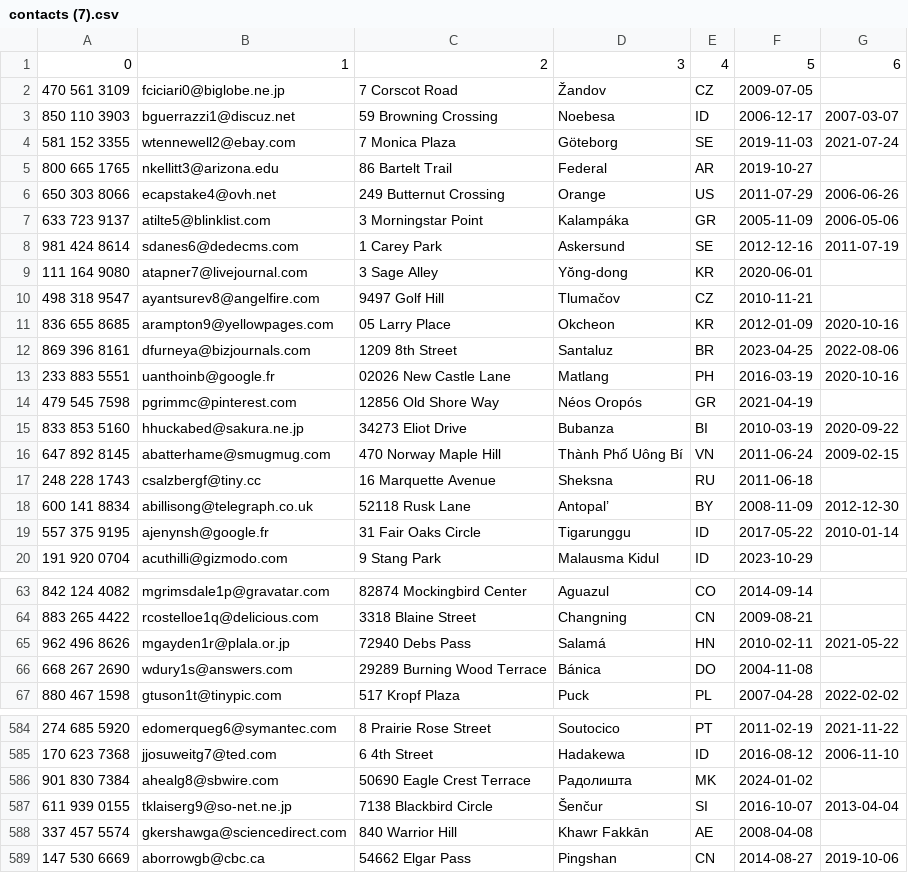
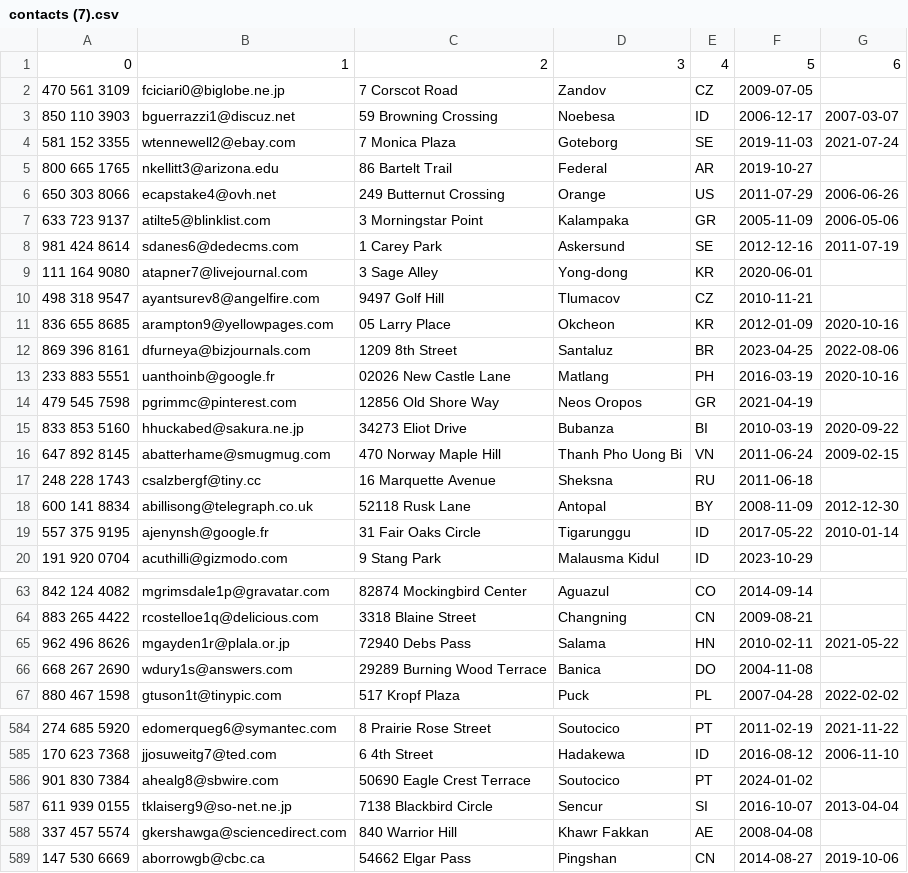
Before and after one commit to a-kabashi/spectre, a CSV file: CSV/contacts/contacts (7).csv, drawn as a sheet; only a part is shown, gaps mark what is left out; the diff covers the shown part only.

```diff
--- a/CSV/contacts/contacts (7).csv
+++ b/CSV/contacts/contacts (7).csv
@@ -1,11 +1,11 @@
 0,1,2,3,4,5,6
-470 561 3109,fciciari0@biglobe.ne.jp,7 Corscot Road,Žandov,CZ,2009-07-05,
+470 561 3109,fciciari0@biglobe.ne.jp,7 Corscot Road,Zandov,CZ,2009-07-05,
 850 110 3903,bguerrazzi1@discuz.net,59 Browning Crossing,Noebesa,ID,2006-12-17,2007-03-07
-581 152 3355,wtennewell2@ebay.com,7 Monica Plaza,Göteborg,SE,2019-11-03,2021-07-24
+581 152 3355,wtennewell2@ebay.com,7 Monica Plaza,Goteborg,SE,2019-11-03,2021-07-24
 800 665 1765,nkellitt3@arizona.edu,86 Bartelt Trail,Federal,AR,2019-10-27,
 650 303 8066,ecapstake4@ovh.net,249 Butternut Crossing,Orange,US,2011-07-29,2006-06-26
-633 723 9137,atilte5@blinklist.com,3 Morningstar Point,Kalampáka,GR,2005-11-09,2006-05-06
+633 723 9137,atilte5@blinklist.com,3 Morningstar Point,Kalampaka,GR,2005-11-09,2006-05-06
 981 424 8614,sdanes6@dedecms.com,1 Carey Park,Askersund,SE,2012-12-16,2011-07-19
-111 164 9080,atapner7@livejournal.com,3 Sage Alley,Yŏng-dong,KR,2020-06-01,
-498 318 9547,ayantsurev8@angelfire.com,9497 Golf Hill,Tlumačov,CZ,2010-11-21,
+111 164 9080,atapner7@livejournal.com,3 Sage Alley,Yong-dong,KR,2020-06-01,
+498 318 9547,ayantsurev8@angelfire.com,9497 Golf Hill,Tlumacov,CZ,2010-11-21,
 836 655 8685,arampton9@yellowpages.com,05 Larry Place,Okcheon,KR,2012-01-09,2020-10-16
@@ -13,7 +13,7 @@
 233 883 5551,uanthoinb@google.fr,02026 New Castle Lane,Matlang,PH,2016-03-19,2020-10-16
-479 545 7598,pgrimmc@pinterest.com,12856 Old Shore Way,Néos Oropós,GR,2021-04-19,
+479 545 7598,pgrimmc@pinterest.com,12856 Old Shore Way,Neos Oropos,GR,2021-04-19,
 833 853 5160,hhuckabed@sakura.ne.jp,34273 Eliot Drive,Bubanza,BI,2010-03-19,2020-09-22
-647 892 8145,abatterhame@smugmug.com,470 Norway Maple Hill,Thành Phố Uông Bí,VN,2011-06-24,2009-02-15
+647 892 8145,abatterhame@smugmug.com,470 Norway Maple Hill,Thanh Pho Uong Bi,VN,2011-06-24,2009-02-15
 248 228 1743,csalzbergf@tiny.cc,16 Marquette Avenue,Sheksna,RU,2011-06-18,
-600 141 8834,abillisong@telegraph.co.uk,52118 Rusk Lane,Antopal’,BY,2008-11-09,2012-12-30
+600 141 8834,abillisong@telegraph.co.uk,52118 Rusk Lane,Antopal,BY,2008-11-09,2012-12-30
 557 375 9195,ajenynsh@google.fr,31 Fair Oaks Circle,Tigarunggu,ID,2017-05-22,2010-01-14
@@ -64,4 +64,4 @@
 883 265 4422,rcostelloe1q@delicious.com,3318 Blaine Street,Changning,CN,2009-08-21,
-962 496 8626,mgayden1r@plala.or.jp,72940 Debs Pass,Salamá,HN,2010-02-11,2021-05-22
-668 267 2690,wdury1s@answers.com,29289 Burning Wood Terrace,Bánica,DO,2004-11-08,
+962 496 8626,mgayden1r@plala.or.jp,72940 Debs Pass,Salama,HN,2010-02-11,2021-05-22
+668 267 2690,wdury1s@answers.com,29289 Burning Wood Terrace,Banica,DO,2004-11-08,
 880 467 1598,gtuson1t@tinypic.com,517 Kropf Plaza,Puck,PL,2007-04-28,2022-02-02
@@ -585,5 +585,5 @@
 170 623 7368,jjosuweitg7@ted.com,6 4th Street,Hadakewa,ID,2016-08-12,2006-11-10
-901 830 7384,ahealg8@sbwire.com,50690 Eagle Crest Terrace,Радолишта,MK,2024-01-02,
-611 939 0155,tklaiserg9@so-net.ne.jp,7138 Blackbird Circle,Šenčur,SI,2016-10-07,2013-04-04
-337 457 5574,gkershawga@sciencedirect.com,840 Warrior Hill,Khawr Fakkān,AE,2008-04-08,
+901 830 7384,ahealg8@sbwire.com,50690 Eagle Crest Terrace,Soutocico,PT,2024-01-02,
+611 939 0155,tklaiserg9@so-net.ne.jp,7138 Blackbird Circle,Sencur,SI,2016-10-07,2013-04-04
+337 457 5574,gkershawga@sciencedirect.com,840 Warrior Hill,Khawr Fakkan,AE,2008-04-08,
 147 530 6669,aborrowgb@cbc.ca,54662 Elgar Pass,Pingshan,CN,2014-08-27,2019-10-06
```
Also changed, not shown: 169 edited cells elsewhere in this file, CSV/contacts/contacts (1).csv, CSV/contacts/contacts (2).csv, 9 other files.
